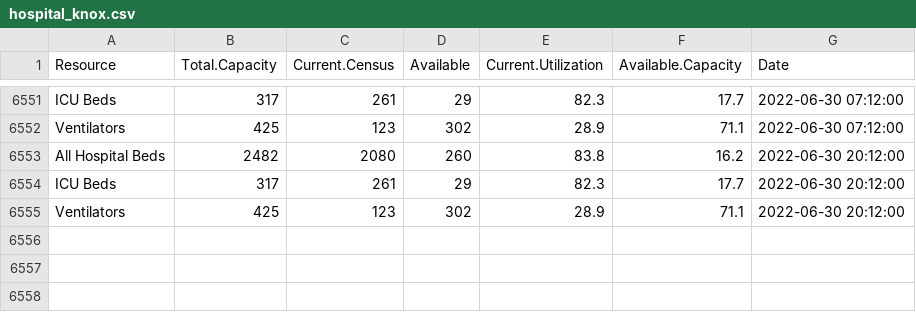
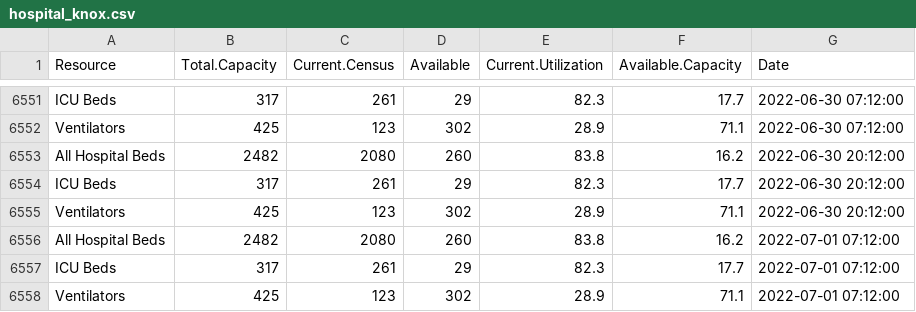
Before and after one commit to bomeara/EastTN, a CSV file: data/hospital_knox.csv, drawn as a sheet; only a part is shown, gaps mark what is left out.

Commit message:
updated data

```diff
--- a/data/hospital_knox.csv
+++ b/data/hospital_knox.csv
@@ -6555 +6555,4 @@
 "Ventilators",425,123,302,28.9,71.1,2022-06-30 20:12:00
+"All Hospital Beds",2482,2080,260,83.8,16.2,2022-07-01 07:12:00
+"ICU Beds",317,261,29,82.3,17.7,2022-07-01 07:12:00
+"Ventilators",425,123,302,28.9,71.1,2022-07-01 07:12:00
```
Also changed, not shown: docs/data/hospital_knox.csv, docs/hospital_knox.csv, 10 other files.
